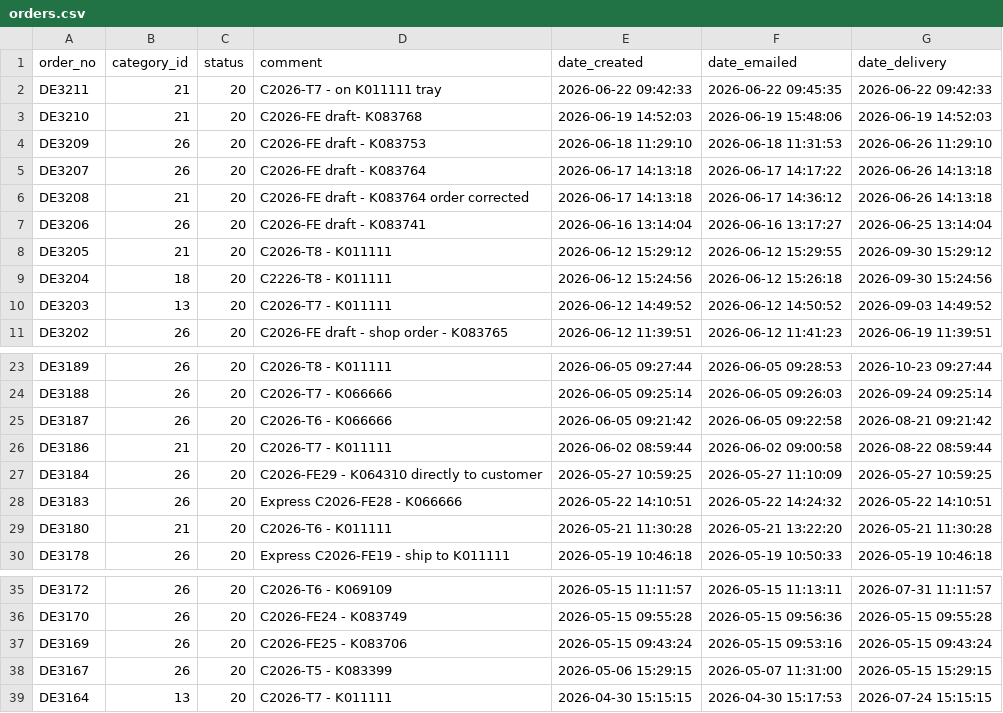
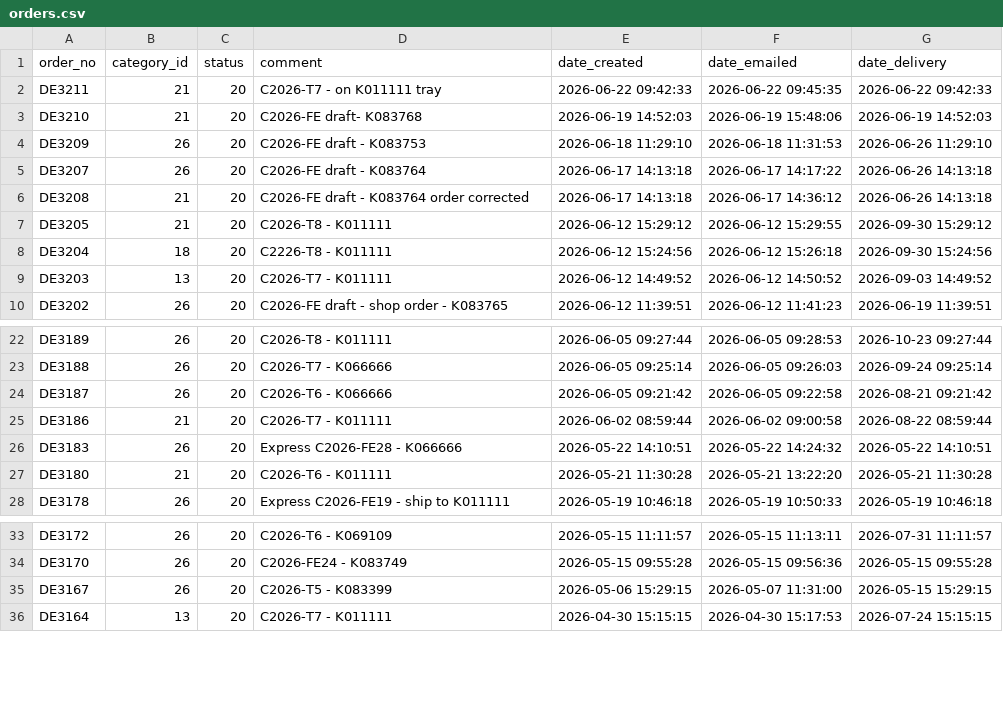
Before and after one commit to ikram-mever-codes/Gtech_Master, a CSV file: server/public/orders.csv, drawn as a sheet; only a part is shown, gaps mark what is left out.

```diff
--- a/server/public/orders.csv
+++ b/server/public/orders.csv
@@ -6,3 +6,2 @@ DE3207,26,20,"C2026-FE draft - K083764","2026-06-17 14:13:18","2026-06-17 14:17:
 DE3208,21,20,"C2026-FE draft - K083764 order corrected","2026-06-17 14:13:18","2026-06-17 14:36:12","2026-06-26 14:13:18"
-DE3206,26,20,"C2026-FE draft - K083741","2026-06-16 13:14:04","2026-06-16 13:17:27","2026-06-25 13:14:04"
 DE3205,21,20,"C2026-T8 - K011111","2026-06-12 15:29:12","2026-06-12 15:29:55","2026-09-30 15:29:12"
@@ -26,3 +25,2 @@ DE3187,26,20,"C2026-T6 - K066666","2026-06-05 09:21:42","2026-06-05 09:22:58","2
 DE3186,21,20,"C2026-T7 - K011111","2026-06-02 08:59:44","2026-06-02 09:00:58","2026-08-22 08:59:44"
-DE3184,26,20,"C2026-FE29 - K064310 directly to customer","2026-05-27 10:59:25","2026-05-27 11:10:09","2026-05-27 10:59:25"
 DE3183,26,20,"Express C2026-FE28 - K066666","2026-05-22 14:10:51","2026-05-22 14:24:32","2026-05-22 14:10:51"
@@ -36,3 +34,2 @@ DE3172,26,20,"C2026-T6 - K069109","2026-05-15 11:11:57","2026-05-15 11:13:11","2
 DE3170,26,20,"C2026-FE24 - K083749","2026-05-15 09:55:28","2026-05-15 09:56:36","2026-05-15 09:55:28"
-DE3169,26,20,"C2026-FE25 - K083706","2026-05-15 09:43:24","2026-05-15 09:53:16","2026-05-15 09:43:24"
 DE3167,26,20,"C2026-T5 - K083399","2026-05-06 15:29:15","2026-05-07 11:31:00","2026-05-15 15:29:15"
```
Also changed, not shown: server/public/order_items.csv.
